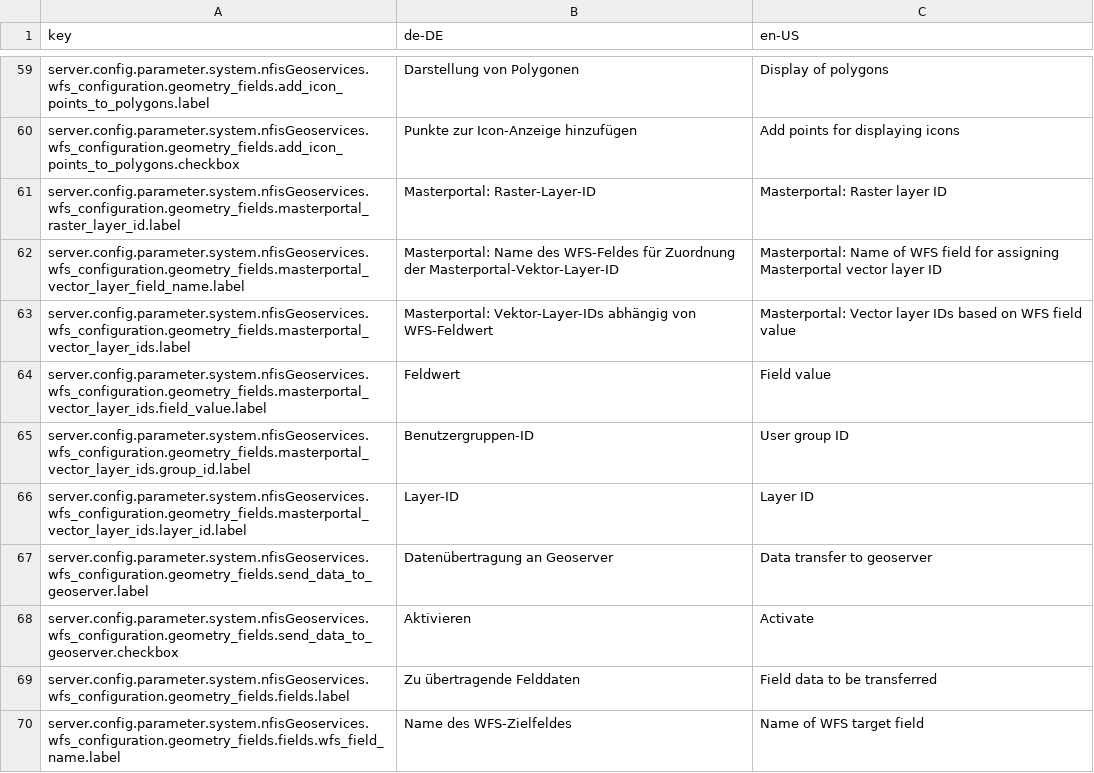
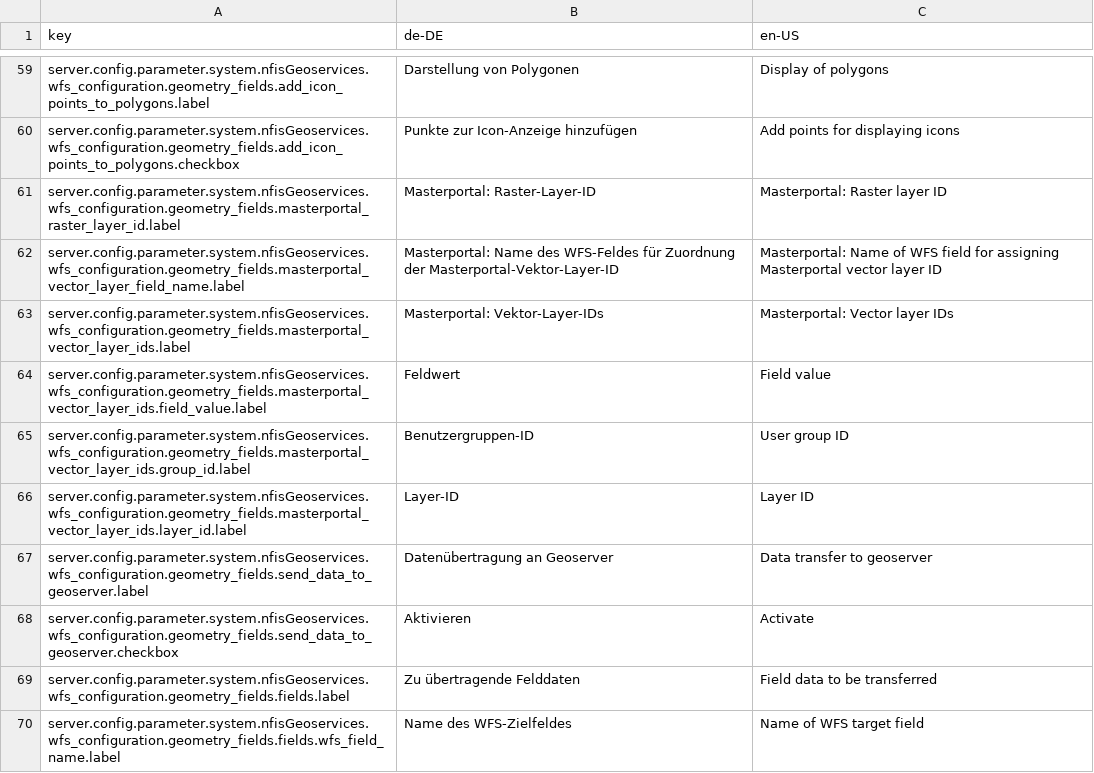
Before and after one commit to programmfabrik/fylr-plugin-custom-data-type-nfis-geometry, a CSV file: l10n/custom-data-type-nfis-geometry.csv, drawn as a sheet; only a part is shown, gaps mark what is left out.

Commit message:
Edit label of configuration option

```diff
--- a/l10n/custom-data-type-nfis-geometry.csv
+++ b/l10n/custom-data-type-nfis-geometry.csv
@@ -62,3 +62,3 @@ server.config.parameter.system.nfisGeoservices.wfs_configuration.geometry_fields
 server.config.parameter.system.nfisGeoservices.wfs_configuration.geometry_fields.masterportal_vector_layer_field_name.label,Masterportal: Name des WFS-Feldes für Zuordnung der Masterportal-Vektor-Layer-ID,Masterportal: Name of WFS field for assigning Masterportal vector layer ID
-server.config.parameter.system.nfisGeoservices.wfs_configuration.geometry_fields.masterportal_vector_layer_ids.label,Masterportal: Vektor-Layer-IDs abhängig von WFS-Feldwert,Masterportal: Vector layer IDs based on WFS field value
+server.config.parameter.system.nfisGeoservices.wfs_configuration.geometry_fields.masterportal_vector_layer_ids.label,Masterportal: Vektor-Layer-IDs,Masterportal: Vector layer IDs
 server.config.parameter.system.nfisGeoservices.wfs_configuration.geometry_fields.masterportal_vector_layer_ids.field_value.label,Feldwert,Field value
```
